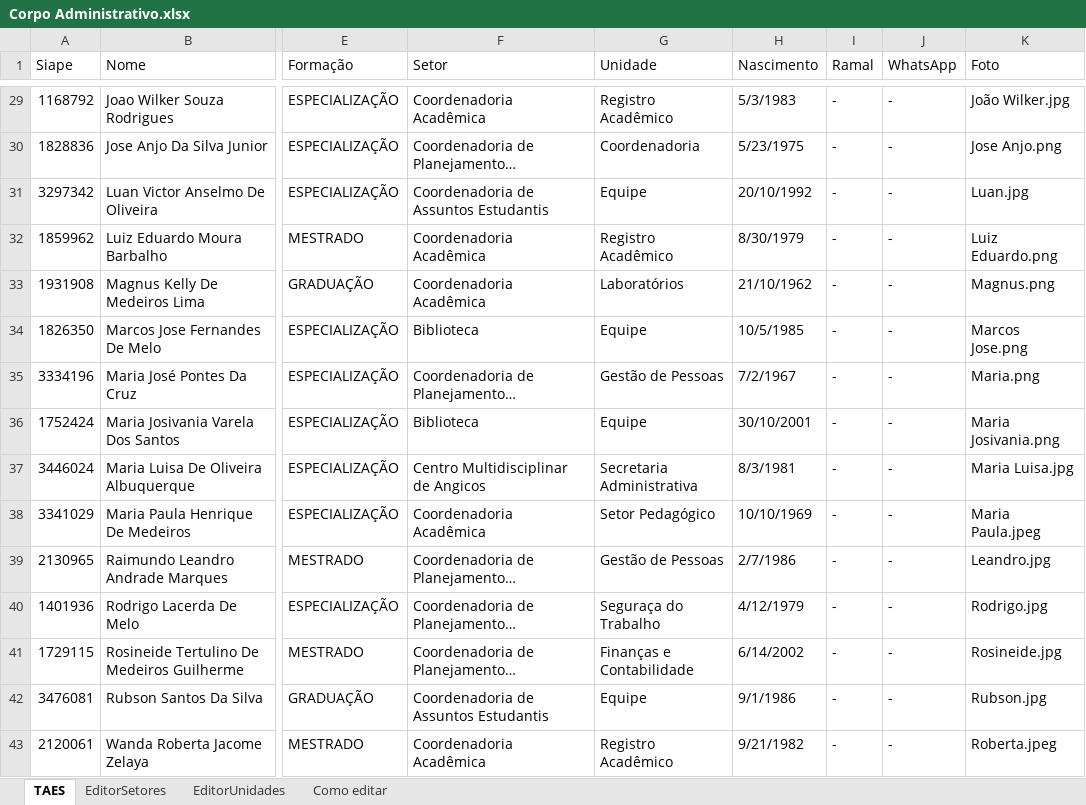
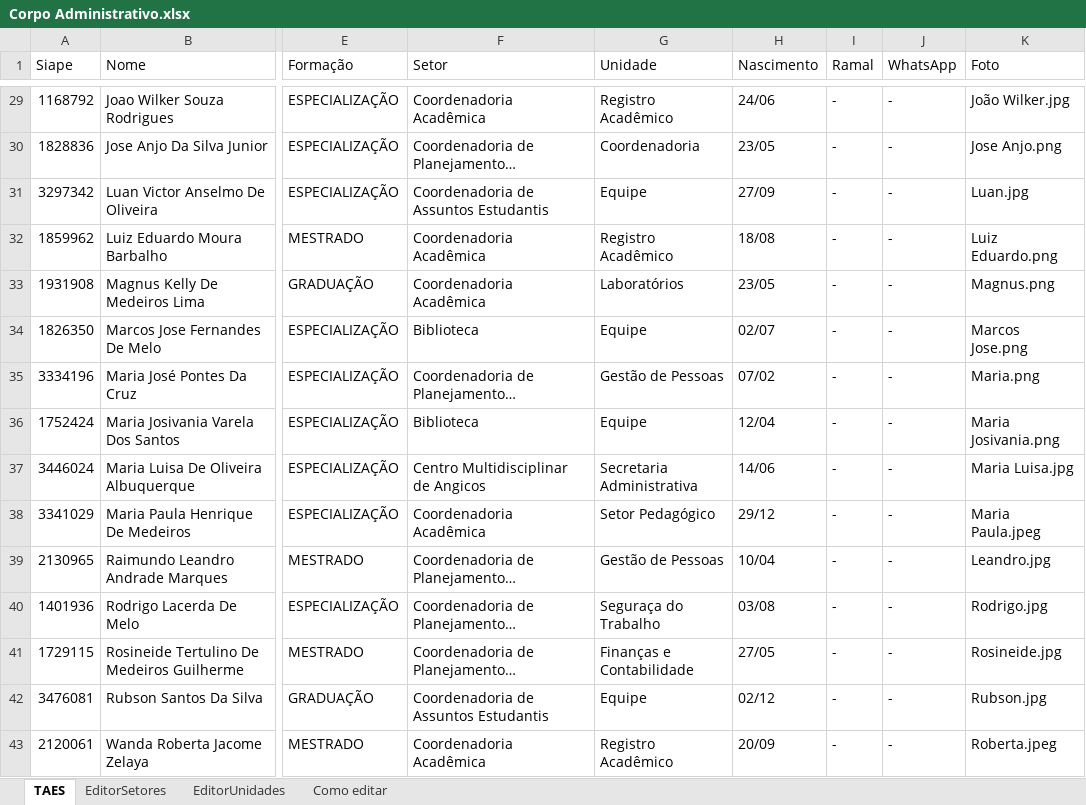
Before and after one commit to leandromarques-ufersa/corpo_administrativo, an Excel workbook: Corpo Administrativo.xlsx, sheet TAES, drawn as a sheet; only a part is shown, gaps mark what is left out; long unchanged cells end in …; values as stored, in another font and other column widths than the file's, no cell formats; the diff covers the shown part only; the diff names each change by its address in the sheet, - before the commit and + after, or states it on an @@ line.

```diff
--- a/Corpo Administrativo.xlsx (sheet TAES)
+++ b/Corpo Administrativo.xlsx (sheet TAES)
-H29 (Nascimento): 5/3/1983
+H29 (Nascimento): 24/06
-H30 (Nascimento): 5/23/1975
+H30 (Nascimento): 23/05
-H31 (Nascimento): 20/10/1992
+H31 (Nascimento): 27/09
-H32 (Nascimento): 8/30/1979
+H32 (Nascimento): 18/08
-H33 (Nascimento): 21/10/1962
+H33 (Nascimento): 23/05
-H34 (Nascimento): 10/5/1985
+H34 (Nascimento): 02/07
-H35 (Nascimento): 7/2/1967
+H35 (Nascimento): 07/02
-H36 (Nascimento): 30/10/2001
+H36 (Nascimento): 12/04
-H37 (Nascimento): 8/3/1981
+H37 (Nascimento): 14/06
-H38 (Nascimento): 10/10/1969
+H38 (Nascimento): 29/12
-H39 (Nascimento): 2/7/1986
+H39 (Nascimento): 10/04
-H40 (Nascimento): 4/12/1979
+H40 (Nascimento): 03/08
-H41 (Nascimento): 6/14/2002
+H41 (Nascimento): 27/05
-H42 (Nascimento): 9/1/1986
+H42 (Nascimento): 02/12
-H43 (Nascimento): 9/21/1982
+H43 (Nascimento): 20/09
```
Also changed, not shown: 27 edited cells elsewhere in this sheet, cell formats, 11 other files.
